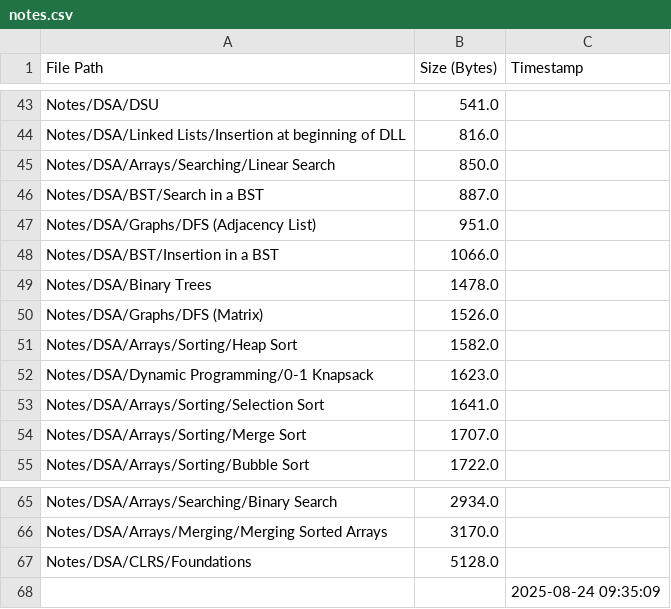
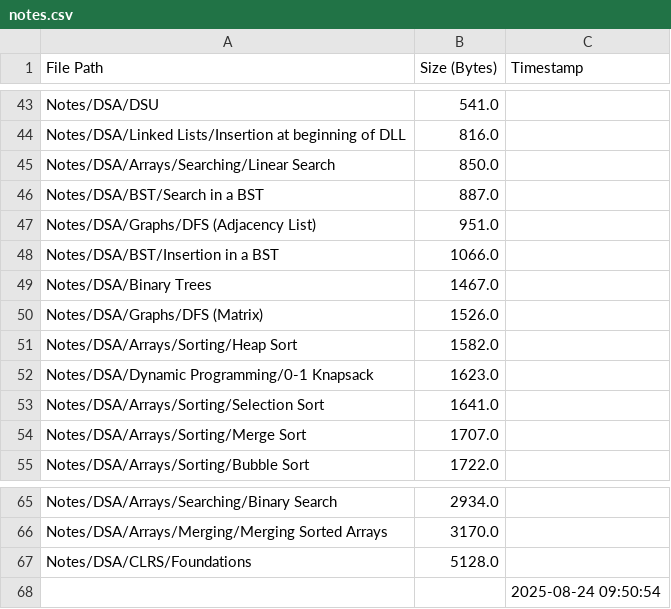
Before and after one commit to AyanRuzdan/cse-material, a CSV file: notes.csv, drawn as a sheet; only a part is shown, gaps mark what is left out.

```diff
--- a/notes.csv
+++ b/notes.csv
@@ -48,3 +48,3 @@ Notes/DSA/Graphs/DFS (Adjacency List),951.0,
 Notes/DSA/BST/Insertion in a BST,1066.0,
-Notes/DSA/Binary Trees,1478.0,
+Notes/DSA/Binary Trees,1467.0,
 Notes/DSA/Graphs/DFS (Matrix),1526.0,
@@ -67,2 +67,2 @@ Notes/DSA/Arrays/Merging/Merging Sorted Arrays,3170.0,
 Notes/DSA/CLRS/Foundations,5128.0,
-,,2025-08-24 09:35:09
+,,2025-08-24 09:50:54
```
Also changed, not shown: questions.csv.
